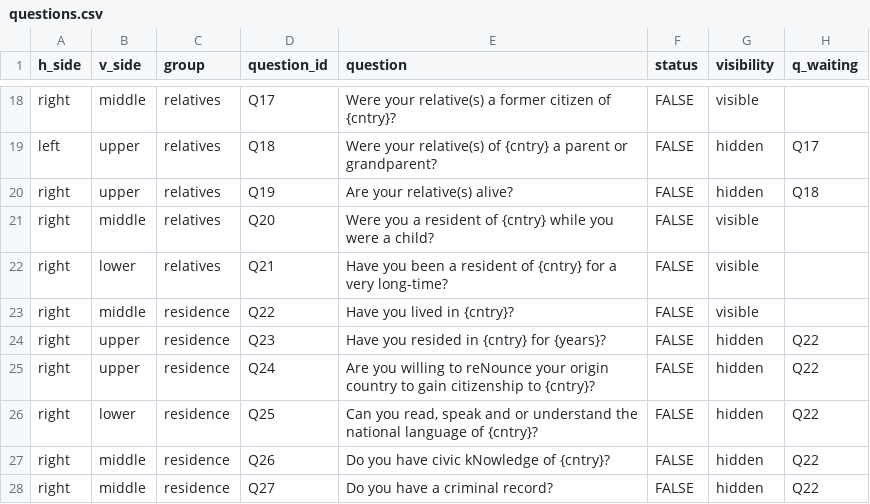
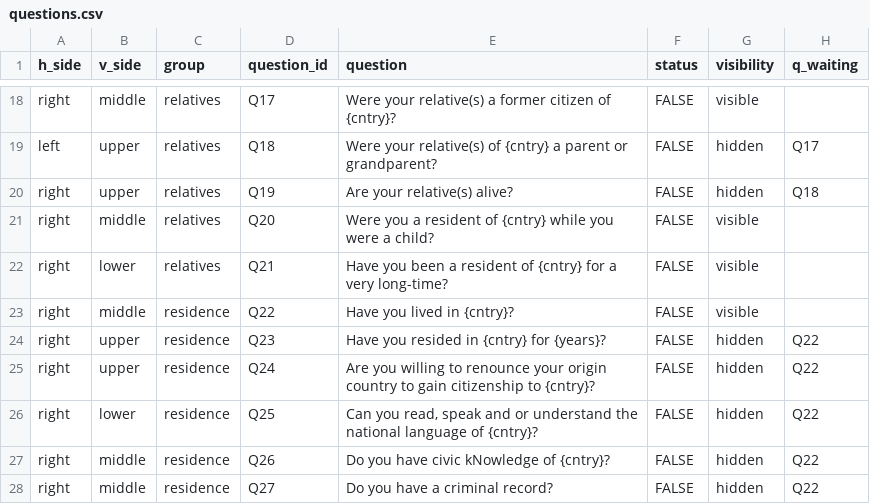
Before and after one commit to Yuriko-Schumacher/migration-draft, a CSV file: public/data/questions.csv, drawn as a sheet; only a part is shown, gaps mark what is left out.

Commit message:
fix typo

```diff
--- a/public/data/questions.csv
+++ b/public/data/questions.csv
@@ -24,3 +24,3 @@ right,middle,residence,Q22,Have you lived in {cntry}?,FALSE,visible,
 right,upper,residence,Q23,Have you resided in {cntry} for {years}?,FALSE,hidden,Q22
-right,upper,residence,Q24,Are you willing to reNounce your origin country to gain citizenship to {cntry}?,FALSE,hidden,Q22
+right,upper,residence,Q24,Are you willing to renounce your origin country to gain citizenship to {cntry}?,FALSE,hidden,Q22
 right,lower,residence,Q25,"Can you read, speak and or understand the national language of {cntry}?",FALSE,hidden,Q22
```
Also changed, not shown: 1 other file.
